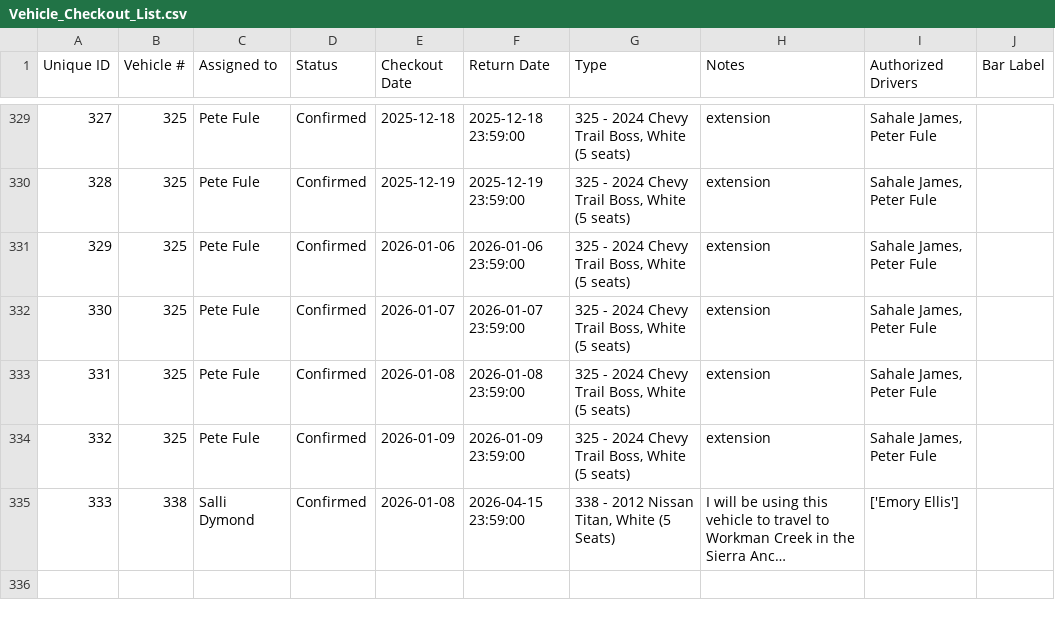
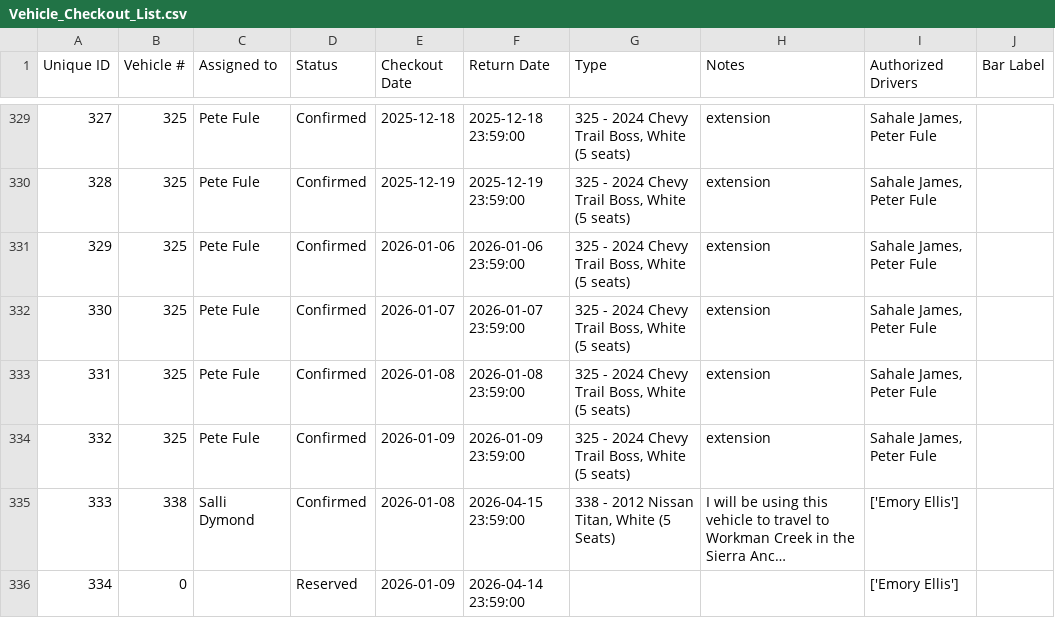
Before and after one commit to forestryvehicleadmin/Vehicle_Gantt, a CSV file: Vehicle_Checkout_List.csv, drawn as a sheet; only a part is shown, gaps mark what is left out; long unchanged cells end in …; the diff names each change by its address in the sheet, - before the commit and + after, or states it on an @@ line.

Commit message:
Added new entry via Streamlit app at 2025-12-30 21:53:43

```diff
--- a/Vehicle_Checkout_List.csv
+++ b/Vehicle_Checkout_List.csv
+row 336: 334 | 0 |  | Reserved | 2026-01-09 | 2026-04-14 23:59:00 |  |  | ['Emory Ellis']
```
